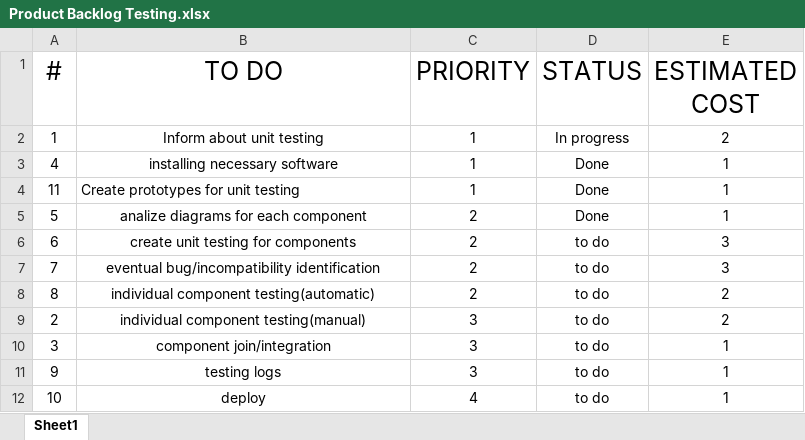
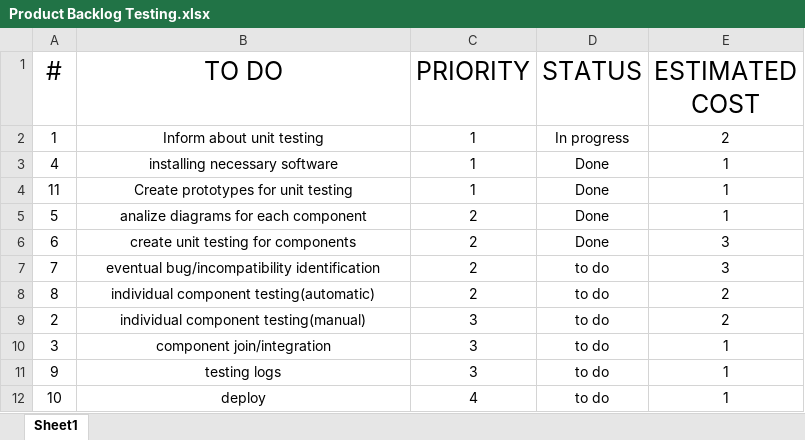
Before and after one commit to Alexandru2909/Software-Engineering-E2, an Excel workbook: Product Backlog Testing.xlsx, sheet Sheet1, drawn as a sheet; values as stored, in another font and other column widths than the file's, no borders; charts and pictures and table styles not drawn; the diff names each change by its address in the sheet, - before the commit and + after, or states it on an @@ line.

```diff
--- a/Product Backlog Testing.xlsx (sheet Sheet1)
+++ b/Product Backlog Testing.xlsx (sheet Sheet1)
-B4 alignment: left
+B4 alignment: center
-D6 (STATUS): to do
+D6 (STATUS): Done
```
Also changed, not shown: charts or pictures, 1 other file.
